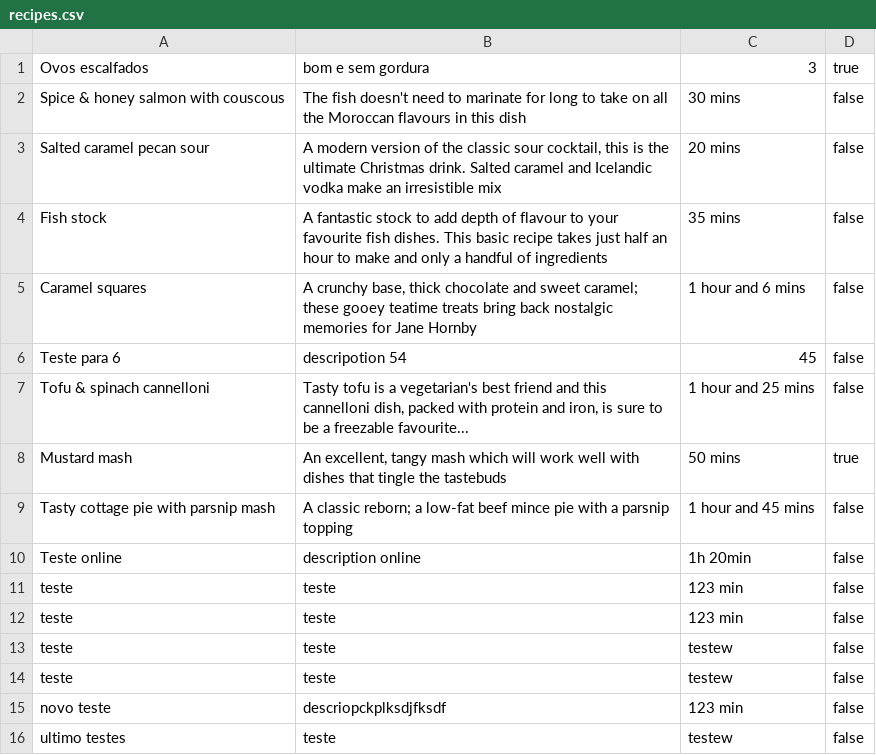
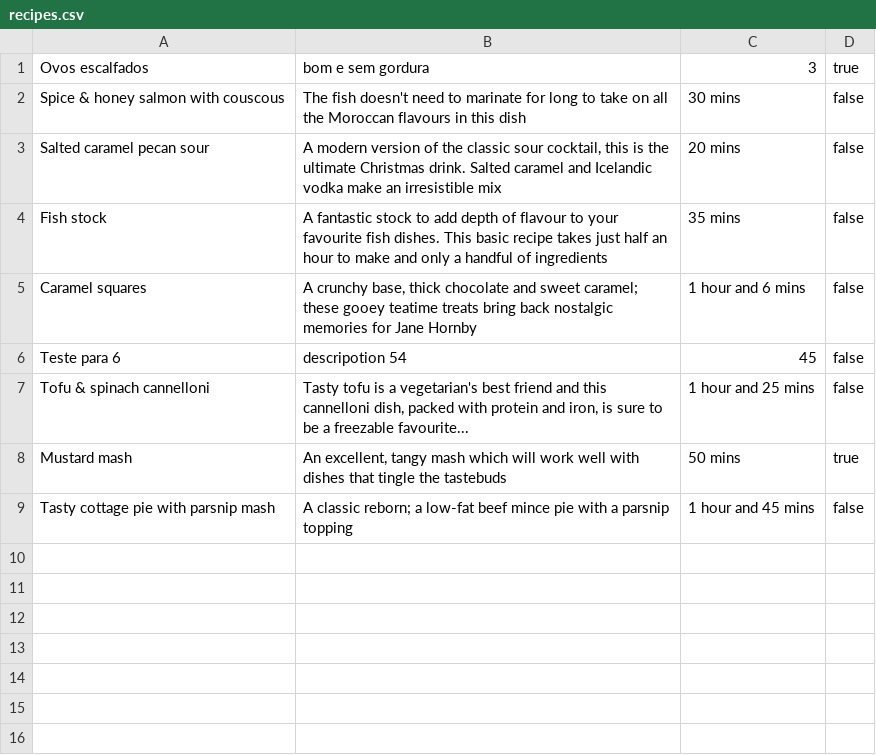
Before and after one commit to TiagoFerrao/Sinatra_test, a CSV file: recipes.csv, drawn as a sheet.

Commit message:
novo teste sinatra

```diff
--- a/recipes.csv
+++ b/recipes.csv
@@ -9,8 +9 @@ Mustard mash,"An excellent, tangy mash which will work well with dishes that tin
 Tasty cottage pie with parsnip mash,A classic reborn; a low-fat beef mince pie with a parsnip topping,1 hour and 45 mins,false
-Teste online,description online,1h 20min,false
-teste,teste,123 min,false
-teste,teste,123 min,false
-teste,teste,testew,false
-teste,teste,testew,false
-novo teste,descriopckplksdjfksdf,123 min,false
-ultimo testes,teste,testew,false
```
Also changed, not shown: 1 other file.
